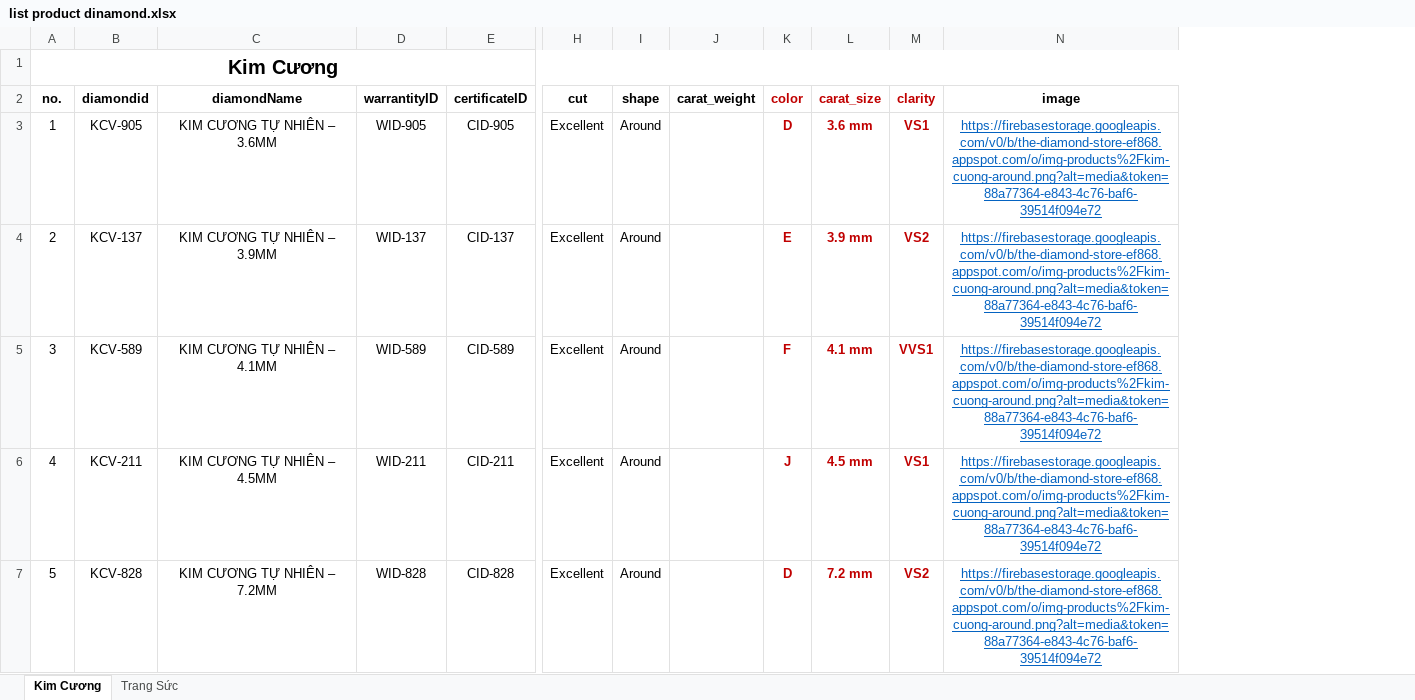
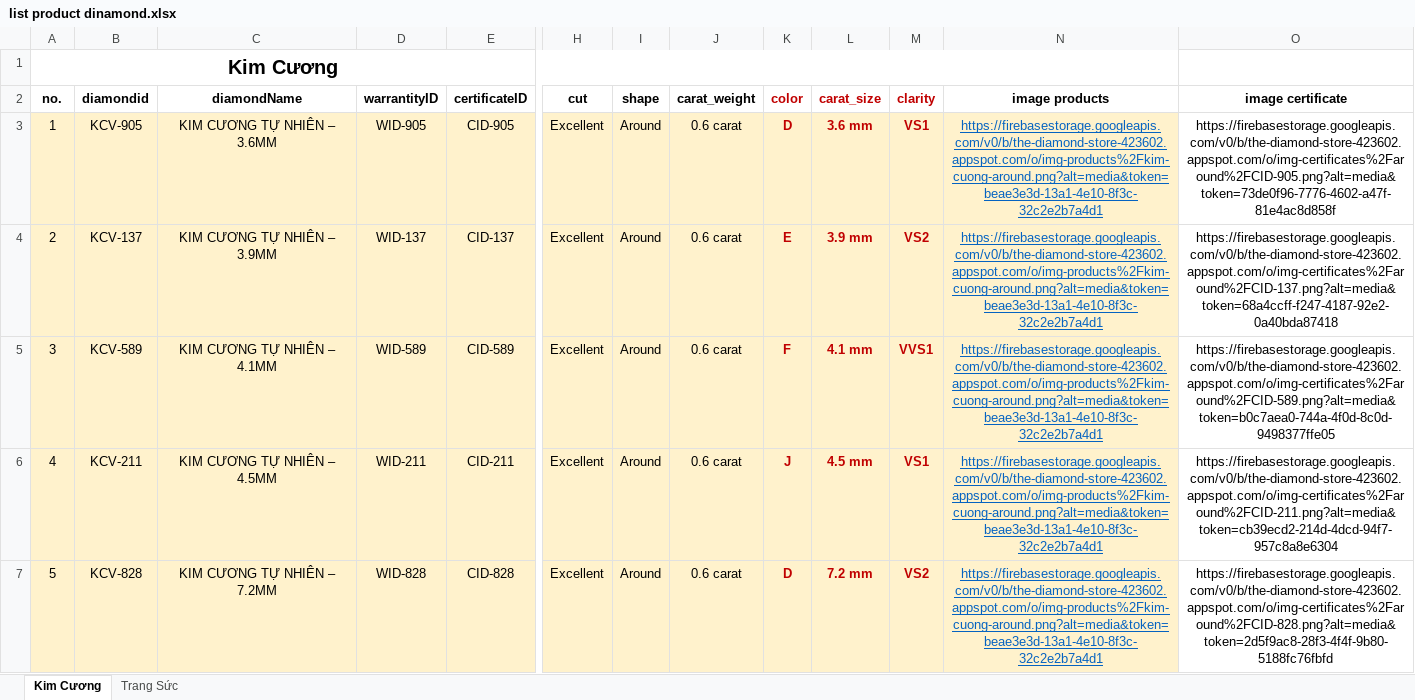
Before and after one commit to datdua/SWP391-Diamond-Shop, an Excel workbook: Front-End/elements/list product dinamond.xlsx, sheet Kim Cương, drawn as a sheet; only a part is shown, gaps mark what is left out; values as stored, in another font and other column widths than the file's, no borders; removed rows and columns are numbered as before the commit, all else as after; the diff covers the shown part only; the diff names each change by its address in the sheet, - before the commit and + after, or states it on an @@ line.

Commit message:
add-img-certificate

```diff
--- a/Front-End/elements/list product dinamond.xlsx (sheet Kim Cương)
+++ b/Front-End/elements/list product dinamond.xlsx (sheet Kim Cương)
-column N (image), rows 3-7: all https://firebasestorage.googleapis.com/v0/b/the-diamond-store-ef868.appspot.com/o/img-products%2Fkim-cuong-around.png?alt=media&token=88a77364-e843-4c76-baf6-39514f094e72
+column N (image products), rows 3-7: all https://firebasestorage.googleapis.com/v0/b/the-diamond-store-423602.appspot.com/o/img-products%2Fkim-cuong-around.png?alt=media&token=beae3e3d-13a1-4e10-8f3c-32c2e2b7a4d1
+column O (image certificate), rows 3-7: https://firebasestorage.googleapis.com/v0/b/the-diamond-store-423602.appspot.com/o/img-certificates%2Faround%2FCID-905.png?alt=media&token=73de0f96-7776-4602-a47f-81e4ac8d858f | https://firebasestorage.googleapis.com/v0/b/the-diamond-store-423602.appspot.com/o/img-certificates%2Faround%2FCID-137.png?alt=media&token=68a4ccff-f247-4187-92e2-0a40bda87418 | https://firebasestorage.googleapis.com/v0/b/the-diamond-store-423602.appspot.com/o/img-certificates%2Faround%2FCID-589.png?alt=media&token=b0c7aea0-744a-4f0d-8c0d-9498377ffe05 | https://firebasestorage.googleapis.com/v0/b/the-diamond-store-423602.appspot.com/o/img-certificates%2Faround%2FCID-211.png?alt=media&token=cb39ecd2-214d-4dcd-94f7-957c8a8e6304 | https://firebasestorage.googleapis.com/v0/b/the-diamond-store-423602.appspot.com/o/img-certificates%2Faround%2FCID-828.png?alt=media&token=2d5f9ac8-28f3-4f4f-9b80-5188fc76fbfd
-A3:E7 fill: none
+A3:E7 fill: #FFF2CC
-H3:M7 fill: none
+H3:M7 fill: #FFF2CC
-J3:J7 (carat_weight): (empty)
+J3:J7 (carat_weight): 0.6 carat
```
Also changed, not shown: 15 edited cells and cell formats elsewhere in this sheet, 27 other files.
